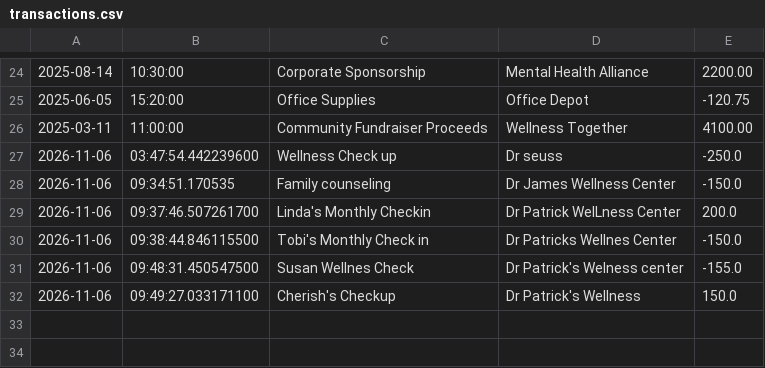
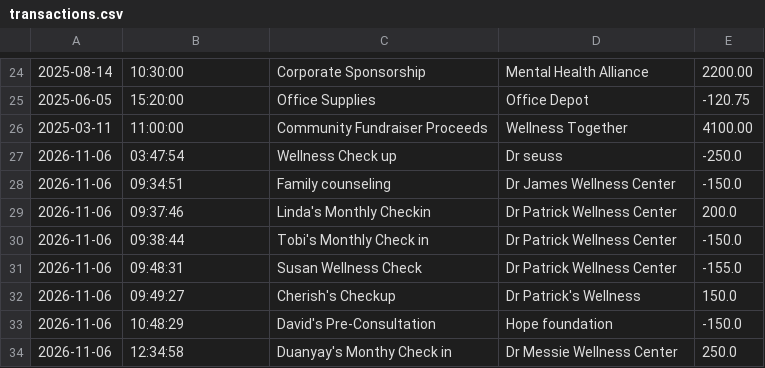
Before and after one commit to CherishIbeabuchi/accounting-ledger, a CSV file: transactions.csv, drawn as a sheet; only a part is shown, gaps mark what is left out.

```diff
--- a/transactions.csv
+++ b/transactions.csv
@@ -26,7 +26,9 @@
 2025-03-11|11:00:00|Community Fundraiser Proceeds|Wellness Together|4100.00
-2026-11-06|03:47:54.442239600|Wellness Check up|Dr seuss|-250.0
-2026-11-06|09:34:51.170535|Family counseling|Dr James Wellness Center|-150.0
-2026-11-06|09:37:46.507261700|Linda's Monthly Checkin|Dr Patrick WelLness Center|200.0
-2026-11-06|09:38:44.846115500|Tobi's Monthly Check in|Dr Patricks Wellnes Center|-150.0
-2026-11-06|09:48:31.450547500|Susan Wellnes Check|Dr Patrick's Welness center|-155.0
-2026-11-06|09:49:27.033171100|Cherish's Checkup|Dr Patrick's Wellness |150.0
+2026-11-06|03:47:54|Wellness Check up|Dr seuss|-250.0
+2026-11-06|09:34:51|Family counseling|Dr James Wellness Center|-150.0
+2026-11-06|09:37:46|Linda's Monthly Checkin|Dr Patrick Wellness Center|200.0
+2026-11-06|09:38:44|Tobi's Monthly Check in|Dr Patrick Wellness Center|-150.0
+2026-11-06|09:48:31|Susan Wellness Check|Dr Patrick Wellness Center|-155.0
+2026-11-06|09:49:27|Cherish's Checkup|Dr Patrick's Wellness |150.0
+2026-11-06|10:48:29|David's Pre-Consultation|Hope foundation|-150.0
+2026-11-06|12:34:58|Duanyay's Monthy Check in|Dr Messie Wellness Center|250.0
```
Also changed, not shown: 2 other files.
